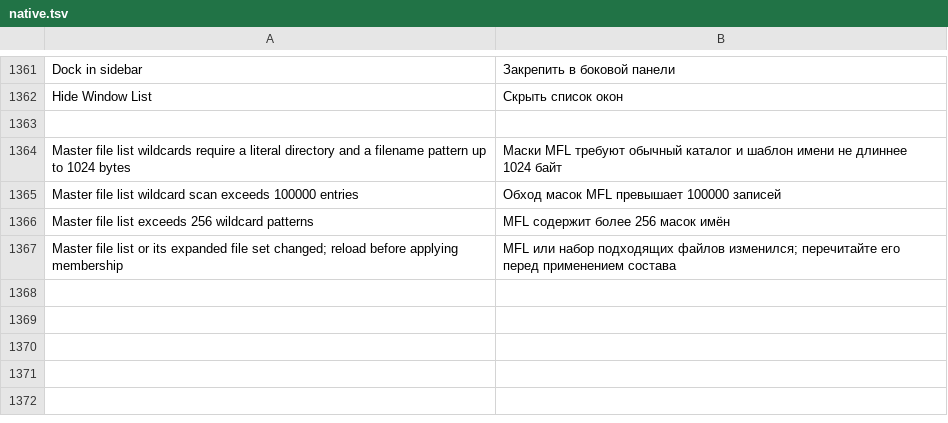
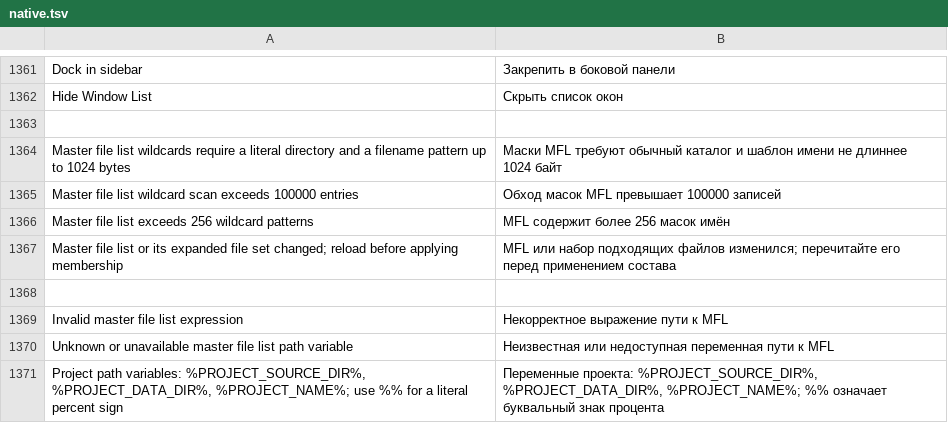
Before and after one commit to bhgv/geany-insight, a TSV file: insight/locale/native.tsv, drawn as a sheet; only a part is shown, gaps mark what is left out.

Commit message:
Preserve portable project path variables in master file list bindings

```diff
--- a/insight/locale/native.tsv
+++ b/insight/locale/native.tsv
@@ -1367 +1367,5 @@ Master file list exceeds 256 wildcard patterns	MFL содержит более 2
 Master file list or its expanded file set changed; reload before applying membership	MFL или набор подходящих файлов изменился; перечитайте его перед применением состава
+
+Invalid master file list expression	Некорректное выражение пути к MFL
+Unknown or unavailable master file list path variable	Неизвестная или недоступная переменная пути к MFL
+Project path variables: %PROJECT_SOURCE_DIR%, %PROJECT_DATA_DIR%, %PROJECT_NAME%; use %% for a literal percent sign	Переменные проекта: %PROJECT_SOURCE_DIR%, %PROJECT_DATA_DIR%, %PROJECT_NAME%; %% означает буквальный знак процента
```
Also changed, not shown: 11 other files.
